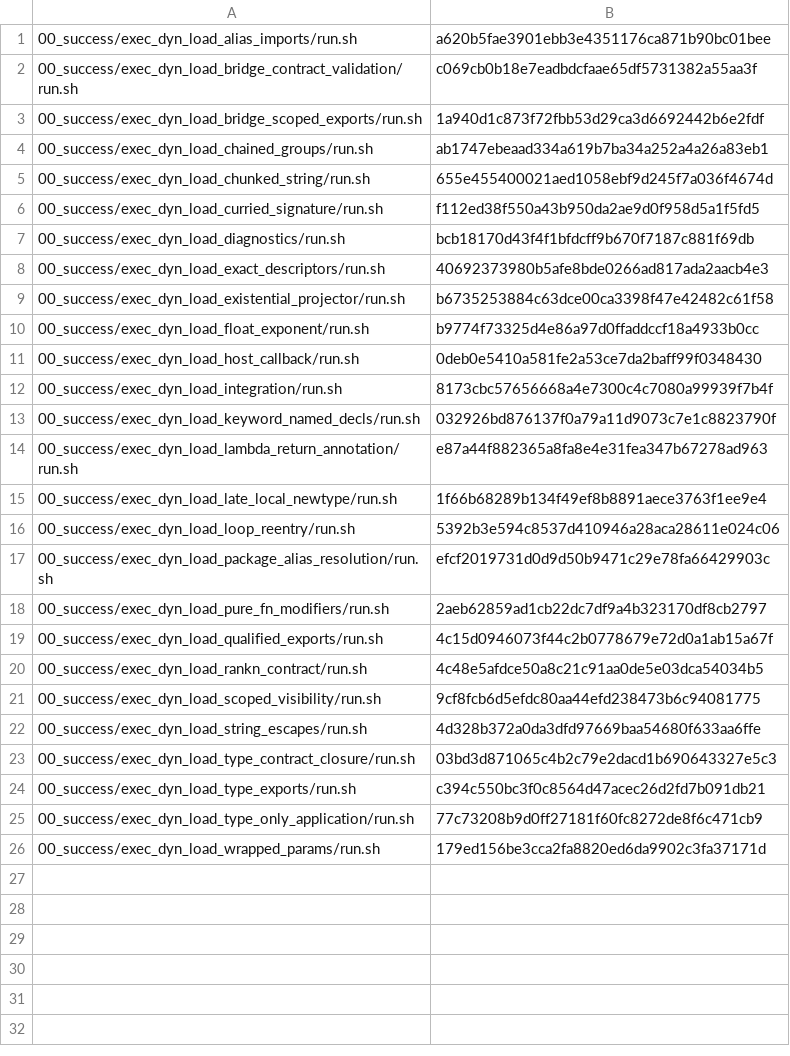
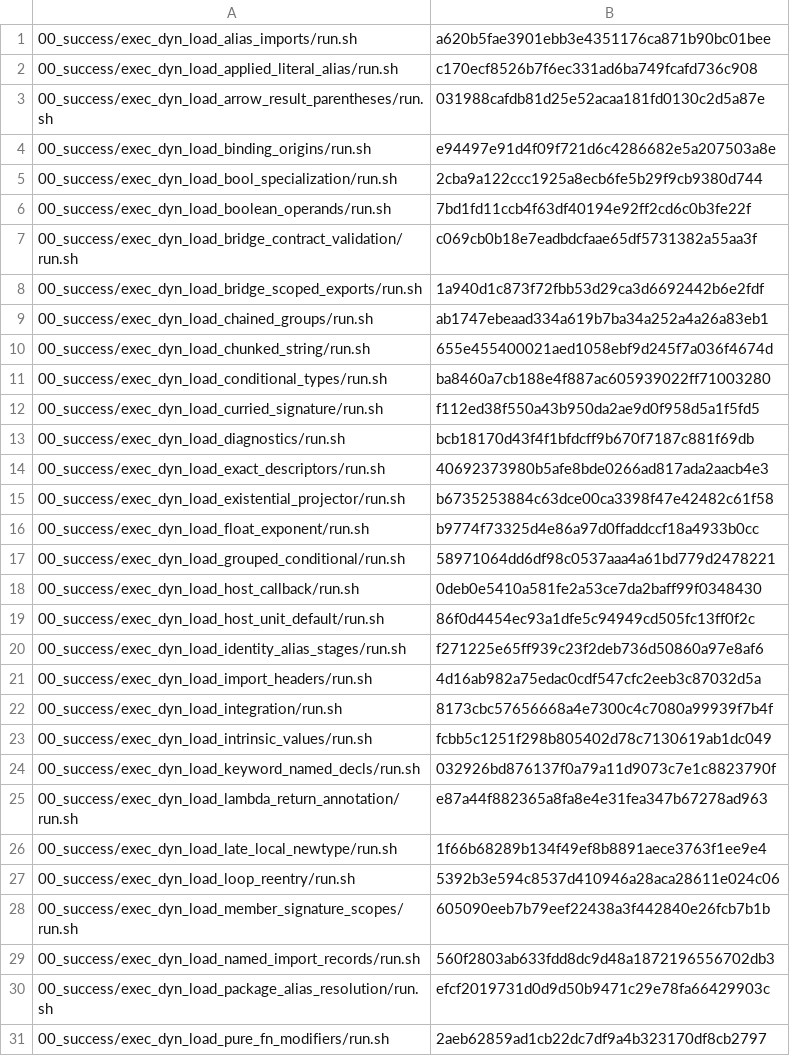
Before and after one commit to jdevuyst/kio, a TSV file: ci/checks/orchestrators/custom-typed-cache/exec-dyn-load-goldens.tsv, drawn as a sheet; only a part is shown; the shorter side is filled out with more unchanged rows; the diff covers the shown part only; the diff names each change by its address in the sheet, - before the commit and + after, or states it on an @@ line.

```diff
--- a/ci/checks/orchestrators/custom-typed-cache/exec-dyn-load-goldens.tsv
+++ b/ci/checks/orchestrators/custom-typed-cache/exec-dyn-load-goldens.tsv
+row 2: 00_success/exec_dyn_load_applied_literal_alias/run.sh | c170ecf8526b7f6ec331ad6ba749fcafd736c908
+row 3: 00_success/exec_dyn_load_arrow_result_parentheses/run.sh | 031988cafdb81d25e52acaa181fd0130c2d5a87e
+row 4: 00_success/exec_dyn_load_binding_origins/run.sh | e94497e91d4f09f721d6c4286682e5a207503a8e
+row 5: 00_success/exec_dyn_load_bool_specialization/run.sh | 2cba9a122ccc1925a8ecb6fe5b29f9cb9380d744
+row 6: 00_success/exec_dyn_load_boolean_operands/run.sh | 7bd1fd11ccb4f63df40194e92ff2cd6c0b3fe22f
+row 11: 00_success/exec_dyn_load_conditional_types/run.sh | ba8460a7cb188e4f887ac605939022ff71003280
+row 17: 00_success/exec_dyn_load_grouped_conditional/run.sh | 58971064dd6df98c0537aaa4a61bd779d2478221
+row 19: 00_success/exec_dyn_load_host_unit_default/run.sh | 86f0d4454ec93a1dfe5c94949cd505fc13ff0f2c
+row 20: 00_success/exec_dyn_load_identity_alias_stages/run.sh | f271225e65ff939c23f2deb736d50860a97e8af6
+row 21: 00_success/exec_dyn_load_import_headers/run.sh | 4d16ab982a75edac0cdf547cfc2eeb3c87032d5a
+row 23: 00_success/exec_dyn_load_intrinsic_values/run.sh | fcbb5c1251f298b805402d78c7130619ab1dc049
+row 28: 00_success/exec_dyn_load_member_signature_scopes/run.sh | 605090eeb7b79eef22438a3f442840e26fcb7b1b
+row 29: 00_success/exec_dyn_load_named_import_records/run.sh | 560f2803ab633fdd8dc9d48a1872196556702db3
```
Also changed, not shown: 2 added rows elsewhere in this file, 11 other files.
